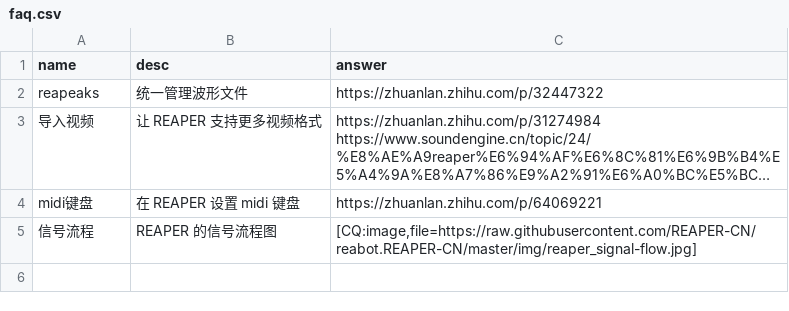
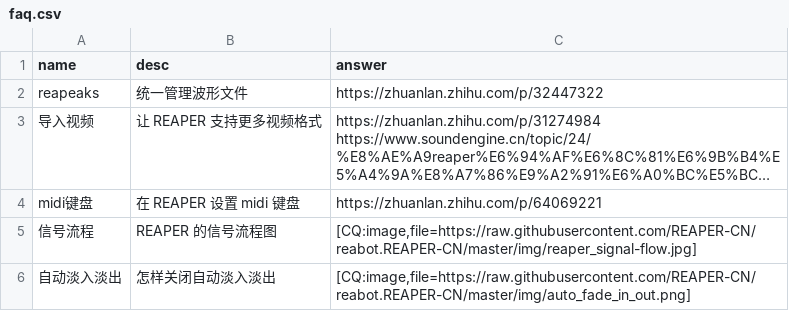
Before and after one commit to REAPER-CN/reabot.REAPER-CN, a CSV file: faq.csv, drawn as a sheet; long unchanged cells end in …; the diff names each change by its address in the sheet, - before the commit and + after, or states it on an @@ line.

Commit message:
add 词条 自动淡入淡出

```diff
--- a/faq.csv
+++ b/faq.csv
+row 6: 自动淡入淡出 | 怎样关闭自动淡入淡出 | [CQ:image,file=https://raw.githubusercontent.com/REAPER-CN/reabot.REAPER-CN/master/img/auto_fade_in_out.png]
```
Also changed, not shown: 1 other file.
